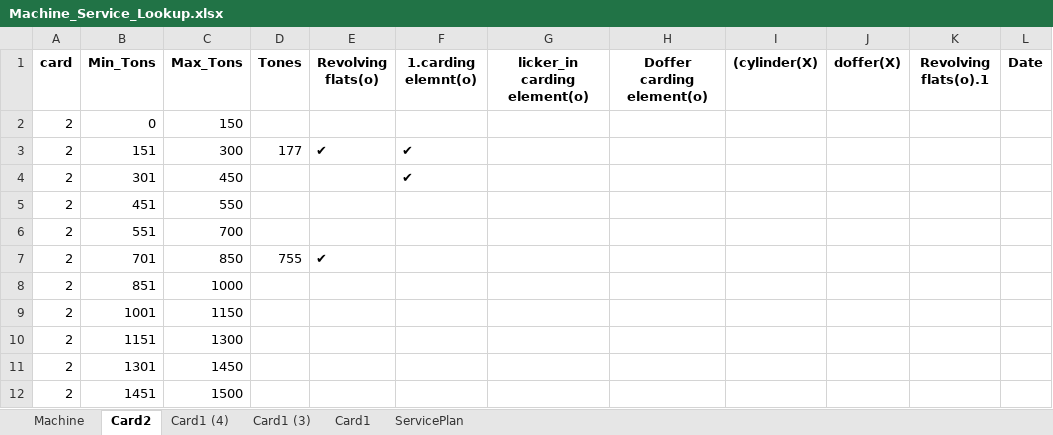
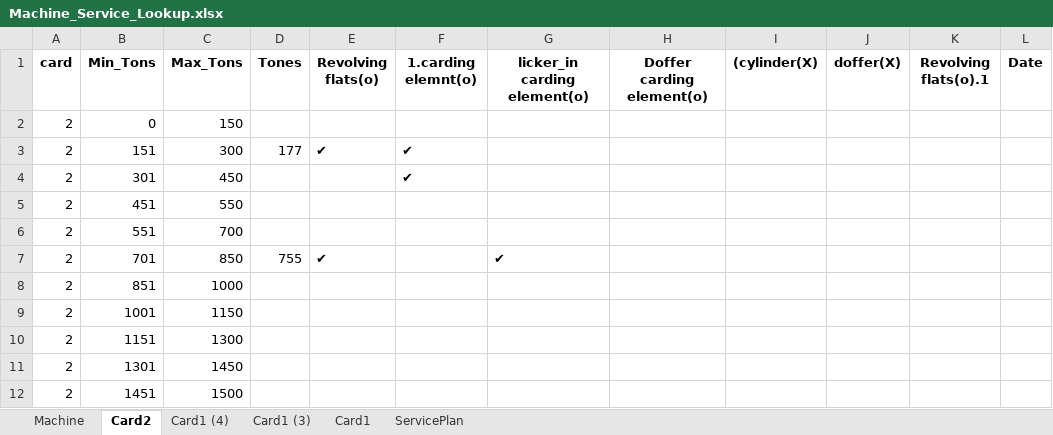
Before and after one commit to mahmedabdallh123/maintinance-app.py, an Excel workbook: Machine_Service_Lookup.xlsx, sheet Card2, drawn as a sheet; values as stored, in another font and other column widths than the file's, no borders; the diff names each change by its address in the sheet, - before the commit and + after, or states it on an @@ line.

Commit message:
update

```diff
--- a/Machine_Service_Lookup.xlsx (sheet Card2)
+++ b/Machine_Service_Lookup.xlsx (sheet Card2)
-G7 (licker_in carding element(o)): (empty)
+G7 (licker_in carding element(o)): ✔
```
